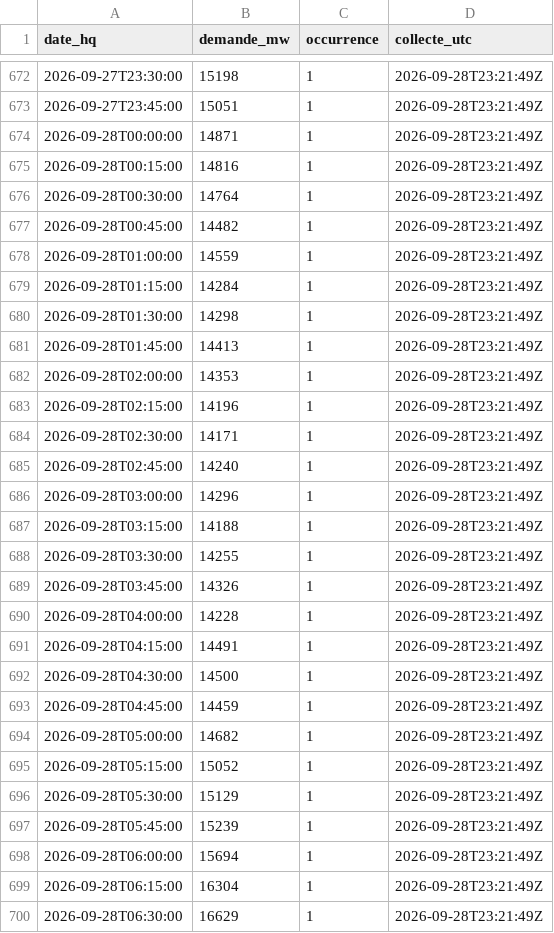
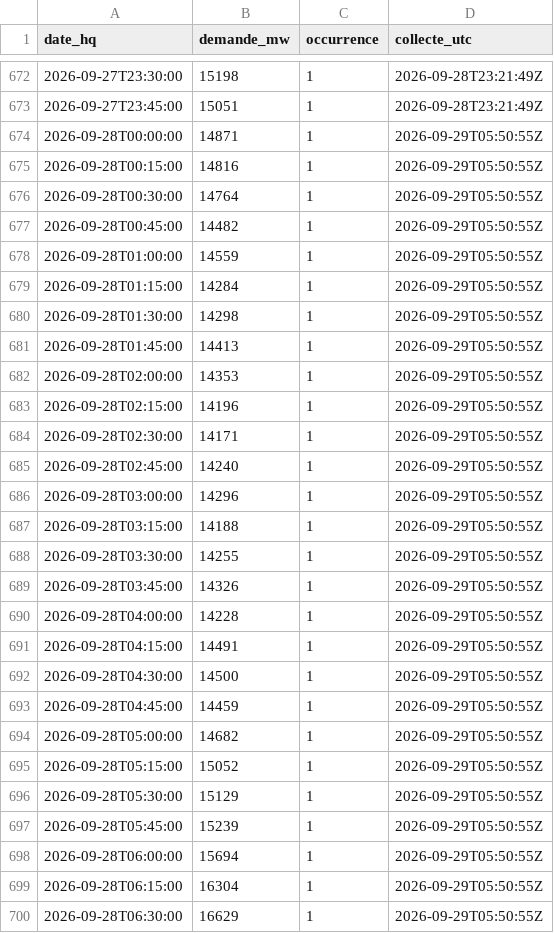
Before and after one commit to JulienMiron/Donnees-hydro, a CSV file: data/brut/demande_15min.csv, drawn as a sheet; only a part is shown, gaps mark what is left out; the diff covers the shown part only.

```diff
--- a/data/brut/demande_15min.csv
+++ b/data/brut/demande_15min.csv
@@ -673,28 +673,28 @@ date_hq,demande_mw,occurrence,collecte_utc
 2026-09-27T23:45:00,15051,1,2026-09-28T23:21:49Z
-2026-09-28T00:00:00,14871,1,2026-09-28T23:21:49Z
-2026-09-28T00:15:00,14816,1,2026-09-28T23:21:49Z
-2026-09-28T00:30:00,14764,1,2026-09-28T23:21:49Z
-2026-09-28T00:45:00,14482,1,2026-09-28T23:21:49Z
-2026-09-28T01:00:00,14559,1,2026-09-28T23:21:49Z
-2026-09-28T01:15:00,14284,1,2026-09-28T23:21:49Z
-2026-09-28T01:30:00,14298,1,2026-09-28T23:21:49Z
-2026-09-28T01:45:00,14413,1,2026-09-28T23:21:49Z
-2026-09-28T02:00:00,14353,1,2026-09-28T23:21:49Z
-2026-09-28T02:15:00,14196,1,2026-09-28T23:21:49Z
-2026-09-28T02:30:00,14171,1,2026-09-28T23:21:49Z
-2026-09-28T02:45:00,14240,1,2026-09-28T23:21:49Z
-2026-09-28T03:00:00,14296,1,2026-09-28T23:21:49Z
-2026-09-28T03:15:00,14188,1,2026-09-28T23:21:49Z
-2026-09-28T03:30:00,14255,1,2026-09-28T23:21:49Z
-2026-09-28T03:45:00,14326,1,2026-09-28T23:21:49Z
-2026-09-28T04:00:00,14228,1,2026-09-28T23:21:49Z
-2026-09-28T04:15:00,14491,1,2026-09-28T23:21:49Z
-2026-09-28T04:30:00,14500,1,2026-09-28T23:21:49Z
-2026-09-28T04:45:00,14459,1,2026-09-28T23:21:49Z
-2026-09-28T05:00:00,14682,1,2026-09-28T23:21:49Z
-2026-09-28T05:15:00,15052,1,2026-09-28T23:21:49Z
-2026-09-28T05:30:00,15129,1,2026-09-28T23:21:49Z
-2026-09-28T05:45:00,15239,1,2026-09-28T23:21:49Z
-2026-09-28T06:00:00,15694,1,2026-09-28T23:21:49Z
-2026-09-28T06:15:00,16304,1,2026-09-28T23:21:49Z
-2026-09-28T06:30:00,16629,1,2026-09-28T23:21:49Z
+2026-09-28T00:00:00,14871,1,2026-09-29T05:50:55Z
+2026-09-28T00:15:00,14816,1,2026-09-29T05:50:55Z
+2026-09-28T00:30:00,14764,1,2026-09-29T05:50:55Z
+2026-09-28T00:45:00,14482,1,2026-09-29T05:50:55Z
+2026-09-28T01:00:00,14559,1,2026-09-29T05:50:55Z
+2026-09-28T01:15:00,14284,1,2026-09-29T05:50:55Z
+2026-09-28T01:30:00,14298,1,2026-09-29T05:50:55Z
+2026-09-28T01:45:00,14413,1,2026-09-29T05:50:55Z
+2026-09-28T02:00:00,14353,1,2026-09-29T05:50:55Z
+2026-09-28T02:15:00,14196,1,2026-09-29T05:50:55Z
+2026-09-28T02:30:00,14171,1,2026-09-29T05:50:55Z
+2026-09-28T02:45:00,14240,1,2026-09-29T05:50:55Z
+2026-09-28T03:00:00,14296,1,2026-09-29T05:50:55Z
+2026-09-28T03:15:00,14188,1,2026-09-29T05:50:55Z
+2026-09-28T03:30:00,14255,1,2026-09-29T05:50:55Z
+2026-09-28T03:45:00,14326,1,2026-09-29T05:50:55Z
+2026-09-28T04:00:00,14228,1,2026-09-29T05:50:55Z
+2026-09-28T04:15:00,14491,1,2026-09-29T05:50:55Z
+2026-09-28T04:30:00,14500,1,2026-09-29T05:50:55Z
+2026-09-28T04:45:00,14459,1,2026-09-29T05:50:55Z
+2026-09-28T05:00:00,14682,1,2026-09-29T05:50:55Z
+2026-09-28T05:15:00,15052,1,2026-09-29T05:50:55Z
+2026-09-28T05:30:00,15129,1,2026-09-29T05:50:55Z
+2026-09-28T05:45:00,15239,1,2026-09-29T05:50:55Z
+2026-09-28T06:00:00,15694,1,2026-09-29T05:50:55Z
+2026-09-28T06:15:00,16304,1,2026-09-29T05:50:55Z
+2026-09-28T06:30:00,16629,1,2026-09-29T05:50:55Z
```
Also changed, not shown: 27 added rows and 50 edited cells elsewhere in this file, 1 other file.
